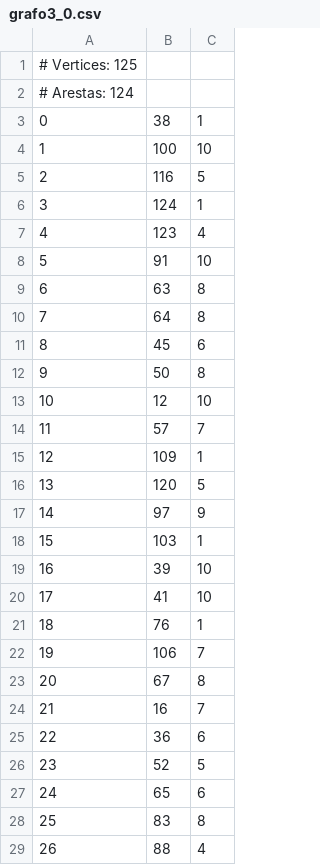
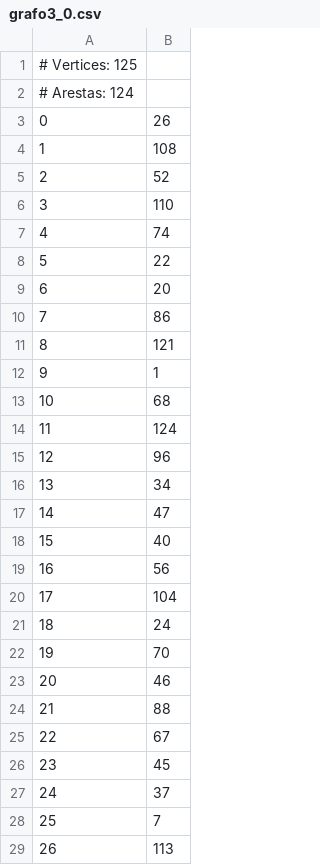
Before and after one commit to eullernunes/GraphCycleFinder, a CSV file: grafo3_0.csv, drawn as a sheet; only a part is shown; removed rows and columns are numbered as before the commit, all else as after; the diff covers the shown part only; the diff names each change by its address in the sheet, - before the commit and + after, or states it on an @@ line.

```diff
--- a/grafo3_0.csv
+++ b/grafo3_0.csv
-column C, rows 3-29: 1 | 10 | 5 | 1 | 4 | 10 | 8 | 8 | 6 | 8 | 10 | 7 | 1 | 5 | 9 | 1 | 10 | 10 | 1 | 7 | 8 | 7 | 6 | 5 | 6 | 8 | 4
-B3: 38
+B3: 26
-B4: 100
+B4: 108
-B5: 116
+B5: 52
-B6: 124
+B6: 110
-B7: 123
+B7: 74
-B8: 91
+B8: 22
-B9: 63
+B9: 20
-B10: 64
+B10: 86
-B11: 45
+B11: 121
-B12: 50
+B12: 1
-B13: 12
+B13: 68
-B14: 57
+B14: 124
-B15: 109
+B15: 96
-B16: 120
+B16: 34
-B17: 97
+B17: 47
-B18: 103
+B18: 40
-B19: 39
+B19: 56
-B20: 41
+B20: 104
-B21: 76
+B21: 24
-B22: 106
+B22: 70
-B23: 67
+B23: 46
-B24: 16
+B24: 88
-B25: 36
+B25: 67
-B26: 52
+B26: 45
-B27: 65
+B27: 37
-B28: 83
+B28: 7
-B29: 88
+B29: 113
```
Also changed, not shown: 1 added row, 1 removed row and 96 edited cells elsewhere in this file, grafo2_2.csv, grafo2_3.csv, 21 other files.
